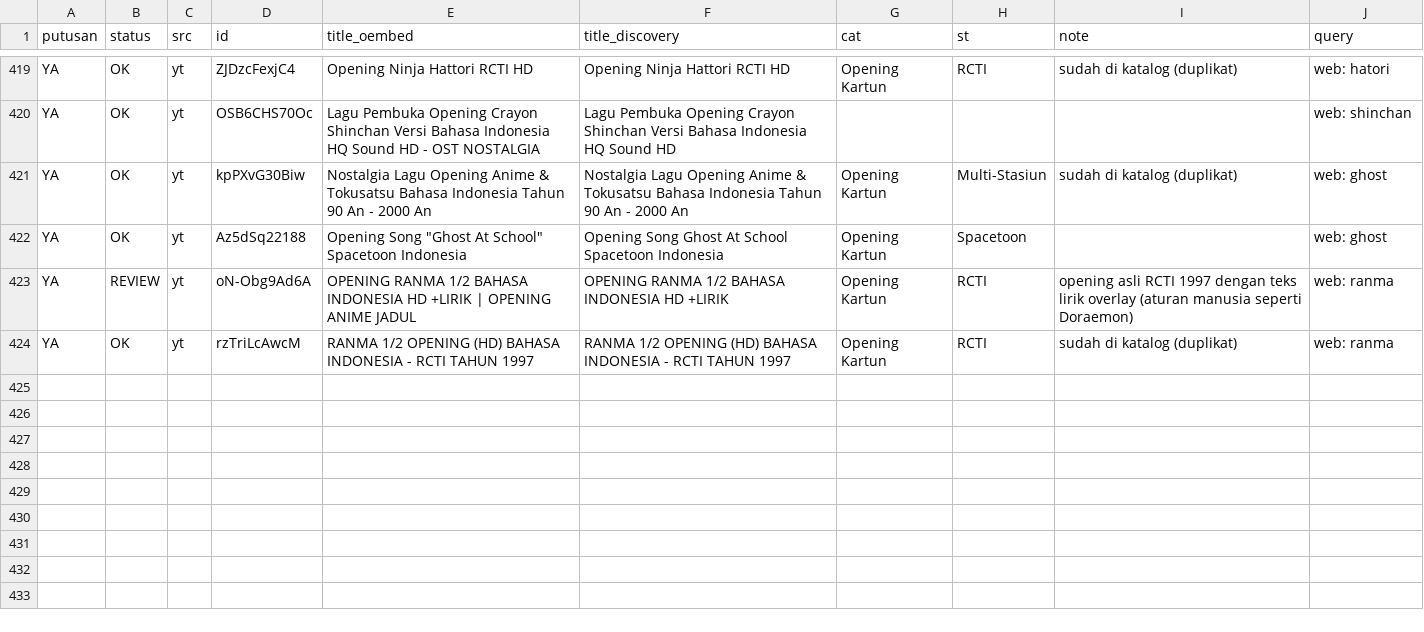
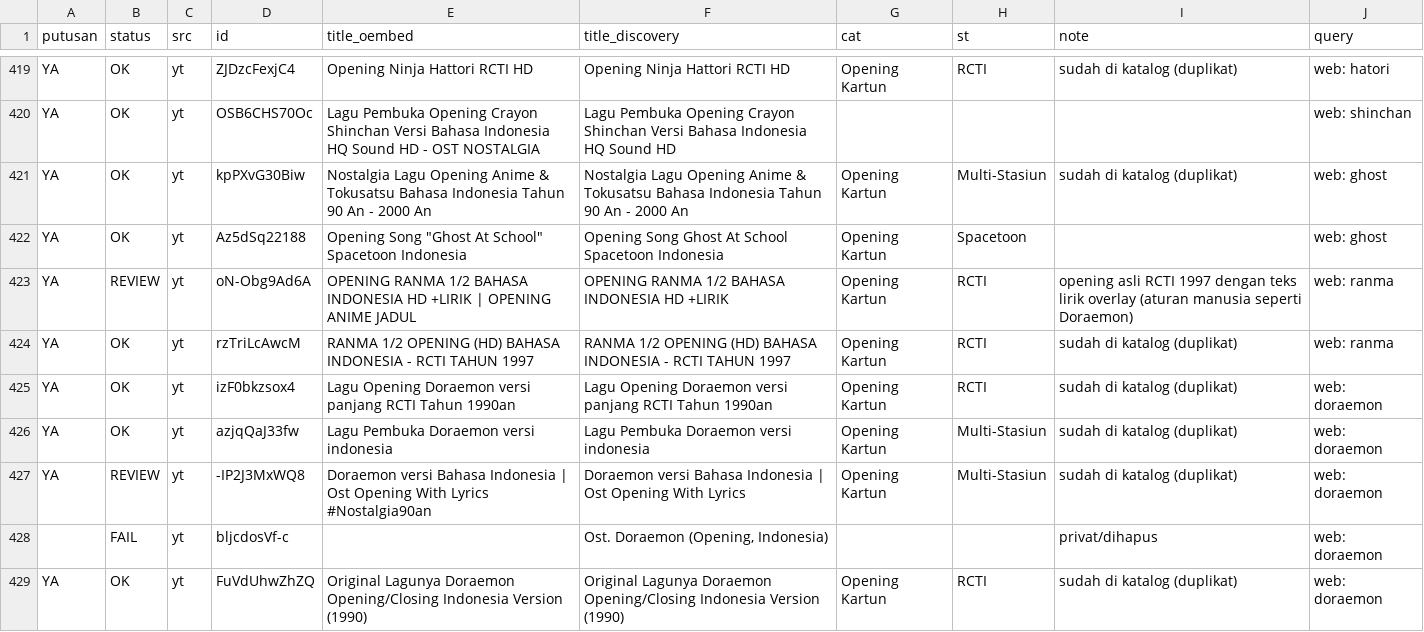
Before and after one commit to Llunatics/siar, a TSV file: scripts/cand/rev-yt-manual.tsv, drawn as a sheet; only a part is shown, gaps mark what is left out.

Commit message:
audit siklus 155: batch YT doraemon +0 (jenuh)

```diff
--- a/scripts/cand/rev-yt-manual.tsv
+++ b/scripts/cand/rev-yt-manual.tsv
@@ -424 +424,6 @@ YA	REVIEW	yt	oN-Obg9Ad6A	OPENING RANMA 1/2 BAHASA INDONESIA HD +LIRIK | OPENING
 YA	OK	yt	rzTriLcAwcM	RANMA 1/2 OPENING (HD) BAHASA INDONESIA -  RCTI TAHUN 1997	RANMA 1/2 OPENING (HD) BAHASA INDONESIA - RCTI TAHUN 1997	Opening Kartun	RCTI	sudah di katalog (duplikat)	web: ranma
+YA	OK	yt	izF0bkzsox4	Lagu Opening Doraemon versi panjang  RCTI Tahun 1990an	Lagu Opening Doraemon versi panjang RCTI Tahun 1990an	Opening Kartun	RCTI	sudah di katalog (duplikat)	web: doraemon
+YA	OK	yt	azjqQaJ33fw	Lagu Pembuka Doraemon versi indonesia	Lagu Pembuka Doraemon versi indonesia	Opening Kartun	Multi-Stasiun	sudah di katalog (duplikat)	web: doraemon
+YA	REVIEW	yt	-IP2J3MxWQ8	Doraemon versi Bahasa Indonesia | Ost Opening With Lyrics #Nostalgia90an	Doraemon versi Bahasa Indonesia | Ost Opening With Lyrics	Opening Kartun	Multi-Stasiun	sudah di katalog (duplikat)	web: doraemon
+	FAIL	yt	bljcdosVf-c		Ost. Doraemon (Opening, Indonesia)			privat/dihapus	web: doraemon
+YA	OK	yt	FuVdUhwZhZQ	Original Lagunya Doraemon Opening/Closing Indonesia Version (1990)	Original Lagunya Doraemon Opening/Closing Indonesia Version (1990)	Opening Kartun	RCTI	sudah di katalog (duplikat)	web: doraemon
```
Also changed, not shown: 2 other files.
